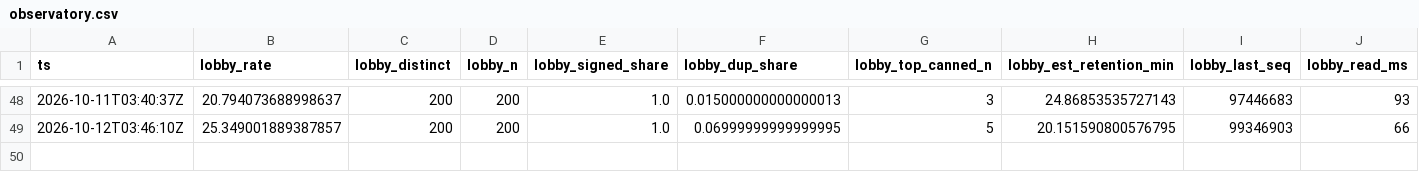
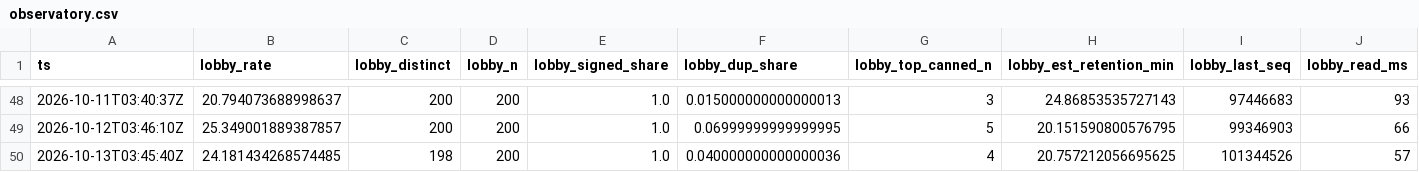
Before and after one commit to hahiri/technocore-did-agent, a CSV file: data/observatory.csv, drawn as a sheet; only a part is shown, gaps mark what is left out; rows hold the shown columns only; the diff names each change by its address in the sheet, - before the commit and + after, or states it on an @@ line.

Commit message:
data: observatory + market-desk 2026-10-13

```diff
--- a/data/observatory.csv
+++ b/data/observatory.csv
+row 50: 2026-10-13T03:45:40Z | 24.181434268574485 | 198 | 200 | 1.0 | 0.040000000000000036 | 4 | 20.757212056695625 | 101344526 | 57
```
Also changed, not shown: data/market_desk.csv, 1 other file.
